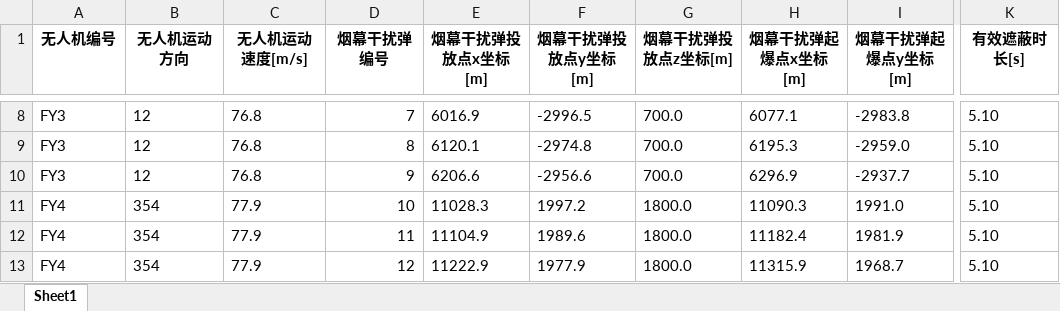
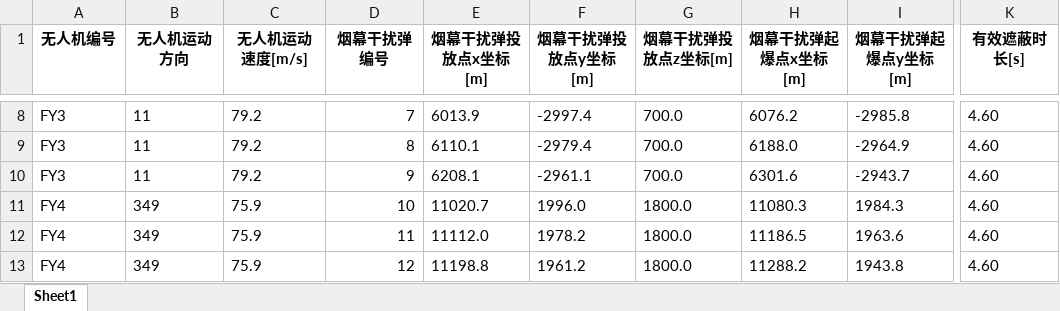
Before and after one commit to dengyier/data_models, an Excel workbook: result3.xlsx, sheet Sheet1, drawn as a sheet; only a part is shown, gaps mark what is left out; values as stored, in another font and other column widths than the file's, no borders; the diff covers the shown part only; the diff names each change by its address in the sheet, - before the commit and + after, or states it on an @@ line.

```diff
--- a/result3.xlsx (sheet Sheet1)
+++ b/result3.xlsx (sheet Sheet1)
-B8:B10 (无人机运动方向): 12
+B8:B10 (无人机运动方向): 11
-C8:C10 (无人机运动速度[m/s]): 76.8
+C8:C10 (无人机运动速度[m/s]): 79.2
-E8 (烟幕干扰弹投放点x坐标[m]): 6016.9
+E8 (烟幕干扰弹投放点x坐标[m]): 6013.9
-F8 (烟幕干扰弹投放点y坐标[m]): -2996.5
+F8 (烟幕干扰弹投放点y坐标[m]): -2997.4
-H8 (烟幕干扰弹起爆点x坐标[m]): 6077.1
+H8 (烟幕干扰弹起爆点x坐标[m]): 6076.2
-I8 (烟幕干扰弹起爆点y坐标[m]): -2983.8
+I8 (烟幕干扰弹起爆点y坐标[m]): -2985.8
-K8:K13 (有效遮蔽时长[s]): 5.10
+K8:K13 (有效遮蔽时长[s]): 4.60
-E9 (烟幕干扰弹投放点x坐标[m]): 6120.1
+E9 (烟幕干扰弹投放点x坐标[m]): 6110.1
-F9 (烟幕干扰弹投放点y坐标[m]): -2974.8
+F9 (烟幕干扰弹投放点y坐标[m]): -2979.4
-H9 (烟幕干扰弹起爆点x坐标[m]): 6195.3
+H9 (烟幕干扰弹起爆点x坐标[m]): 6188.0
-I9 (烟幕干扰弹起爆点y坐标[m]): -2959.0
+I9 (烟幕干扰弹起爆点y坐标[m]): -2964.9
-E10 (烟幕干扰弹投放点x坐标[m]): 6206.6
+E10 (烟幕干扰弹投放点x坐标[m]): 6208.1
-F10 (烟幕干扰弹投放点y坐标[m]): -2956.6
+F10 (烟幕干扰弹投放点y坐标[m]): -2961.1
-H10 (烟幕干扰弹起爆点x坐标[m]): 6296.9
+H10 (烟幕干扰弹起爆点x坐标[m]): 6301.6
-I10 (烟幕干扰弹起爆点y坐标[m]): -2937.7
+I10 (烟幕干扰弹起爆点y坐标[m]): -2943.7
-B11:B13 (无人机运动方向): 354
+B11:B13 (无人机运动方向): 349
-C11:C13 (无人机运动速度[m/s]): 77.9
+C11:C13 (无人机运动速度[m/s]): 75.9
-E11 (烟幕干扰弹投放点x坐标[m]): 11028.3
+E11 (烟幕干扰弹投放点x坐标[m]): 11020.7
-F11 (烟幕干扰弹投放点y坐标[m]): 1997.2
+F11 (烟幕干扰弹投放点y坐标[m]): 1996.0
-H11 (烟幕干扰弹起爆点x坐标[m]): 11090.3
+H11 (烟幕干扰弹起爆点x坐标[m]): 11080.3
-I11 (烟幕干扰弹起爆点y坐标[m]): 1991.0
+I11 (烟幕干扰弹起爆点y坐标[m]): 1984.3
-E12 (烟幕干扰弹投放点x坐标[m]): 11104.9
+E12 (烟幕干扰弹投放点x坐标[m]): 11112.0
-F12 (烟幕干扰弹投放点y坐标[m]): 1989.6
+F12 (烟幕干扰弹投放点y坐标[m]): 1978.2
-H12 (烟幕干扰弹起爆点x坐标[m]): 11182.4
+H12 (烟幕干扰弹起爆点x坐标[m]): 11186.5
-I12 (烟幕干扰弹起爆点y坐标[m]): 1981.9
+I12 (烟幕干扰弹起爆点y坐标[m]): 1963.6
-E13 (烟幕干扰弹投放点x坐标[m]): 11222.9
+E13 (烟幕干扰弹投放点x坐标[m]): 11198.8
-F13 (烟幕干扰弹投放点y坐标[m]): 1977.9
+F13 (烟幕干扰弹投放点y坐标[m]): 1961.2
-H13 (烟幕干扰弹起爆点x坐标[m]): 11315.9
+H13 (烟幕干扰弹起爆点x坐标[m]): 11288.2
-I13 (烟幕干扰弹起爆点y坐标[m]): 1968.7
+I13 (烟幕干扰弹起爆点y坐标[m]): 1943.8
```
Also changed, not shown: 63 edited cells elsewhere in this sheet, result1.xlsx, result2_original.xlsx, 12 other files.
